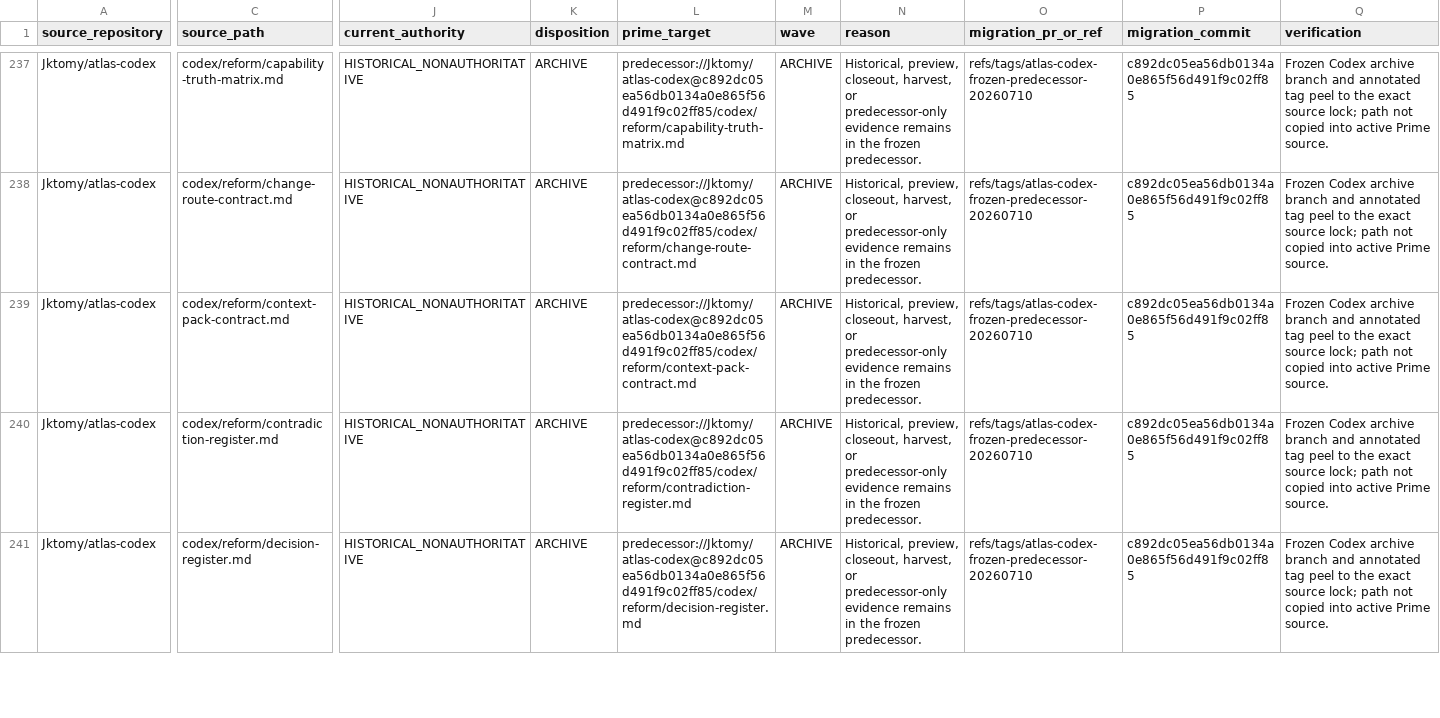
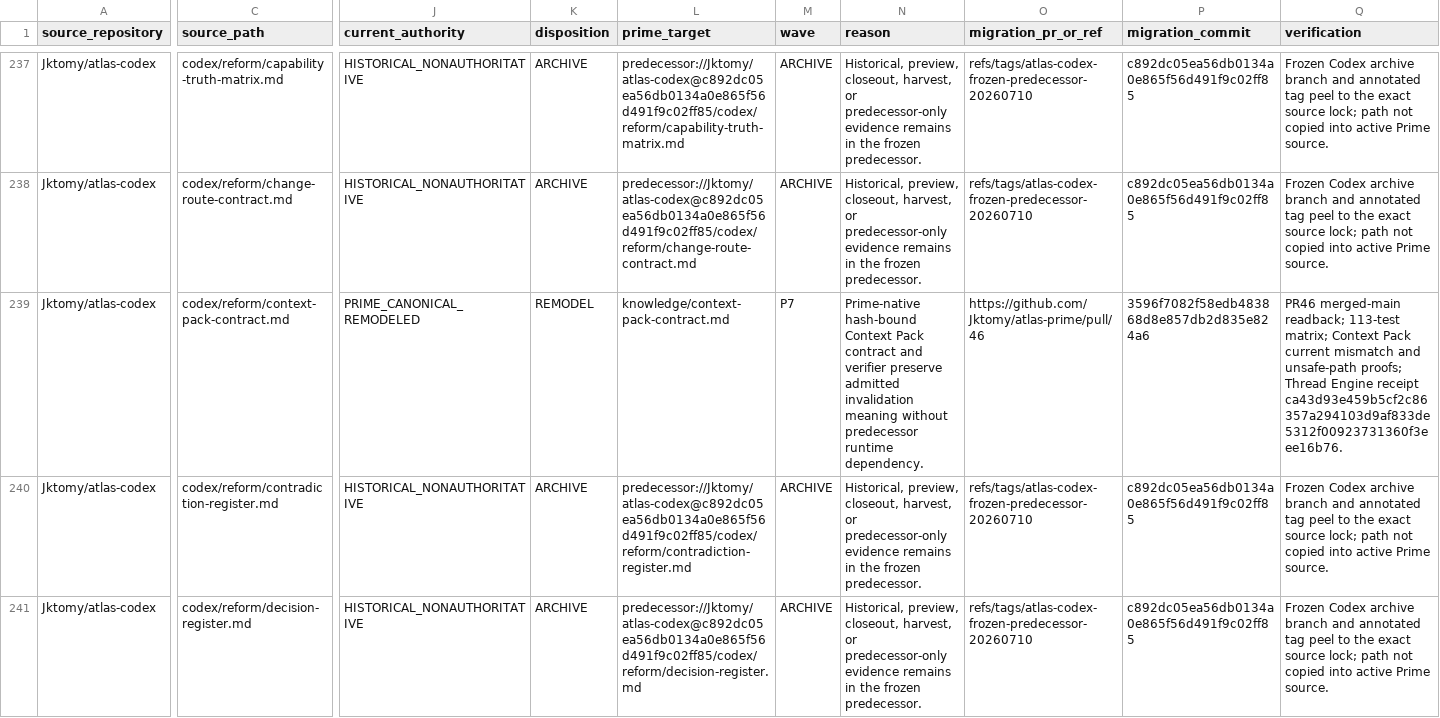
Before and after one commit to Jktomy/atlas-prime, a CSV file: migration/source-disposition-ledger.csv, drawn as a sheet; only a part is shown, gaps mark what is left out; the diff covers the shown part only; the diff names each change by its address in the sheet, - before the commit and + after, or states it on an @@ line.

Commit message:
prime: reconcile Context Pack source disposition

```diff
--- a/migration/source-disposition-ledger.csv
+++ b/migration/source-disposition-ledger.csv
-J239 (current_authority): HISTORICAL_NONAUTHORITATIVE
+J239 (current_authority): PRIME_CANONICAL_REMODELED
-K239 (disposition): ARCHIVE
+K239 (disposition): REMODEL
-L239 (prime_target): predecessor://Jktomy/atlas-codex@c892dc05ea56db0134a0e865f56d491f9c02ff85/codex/reform/context-pack-contract.md
+L239 (prime_target): knowledge/context-pack-contract.md
-M239 (wave): ARCHIVE
+M239 (wave): P7
-N239 (reason): Historical, preview, closeout, harvest, or predecessor-only evidence remains in the frozen predecessor.
+N239 (reason): Prime-native hash-bound Context Pack contract and verifier preserve admitted invalidation meaning without predecessor runtime dependency.
-O239 (migration_pr_or_ref): refs/tags/atlas-codex-frozen-predecessor-20260710
+O239 (migration_pr_or_ref): https://github.com/Jktomy/atlas-prime/pull/46
-P239 (migration_commit): c892dc05ea56db0134a0e865f56d491f9c02ff85
+P239 (migration_commit): 3596f7082f58edb483868d8e857db2d835e824a6
-Q239 (verification): Frozen Codex archive branch and annotated tag peel to the exact source lock; path not copied into active Prime source.
+Q239 (verification): PR46 merged-main readback; 113-test matrix; Context Pack current mismatch and unsafe-path proofs; Thread Engine receipt ca43d93e459b5cf2c86357a294103d9af833de5312f00923731360f3eee16b76.
```
Also changed, not shown: 2 edited cells elsewhere in this file, 1 other file.
